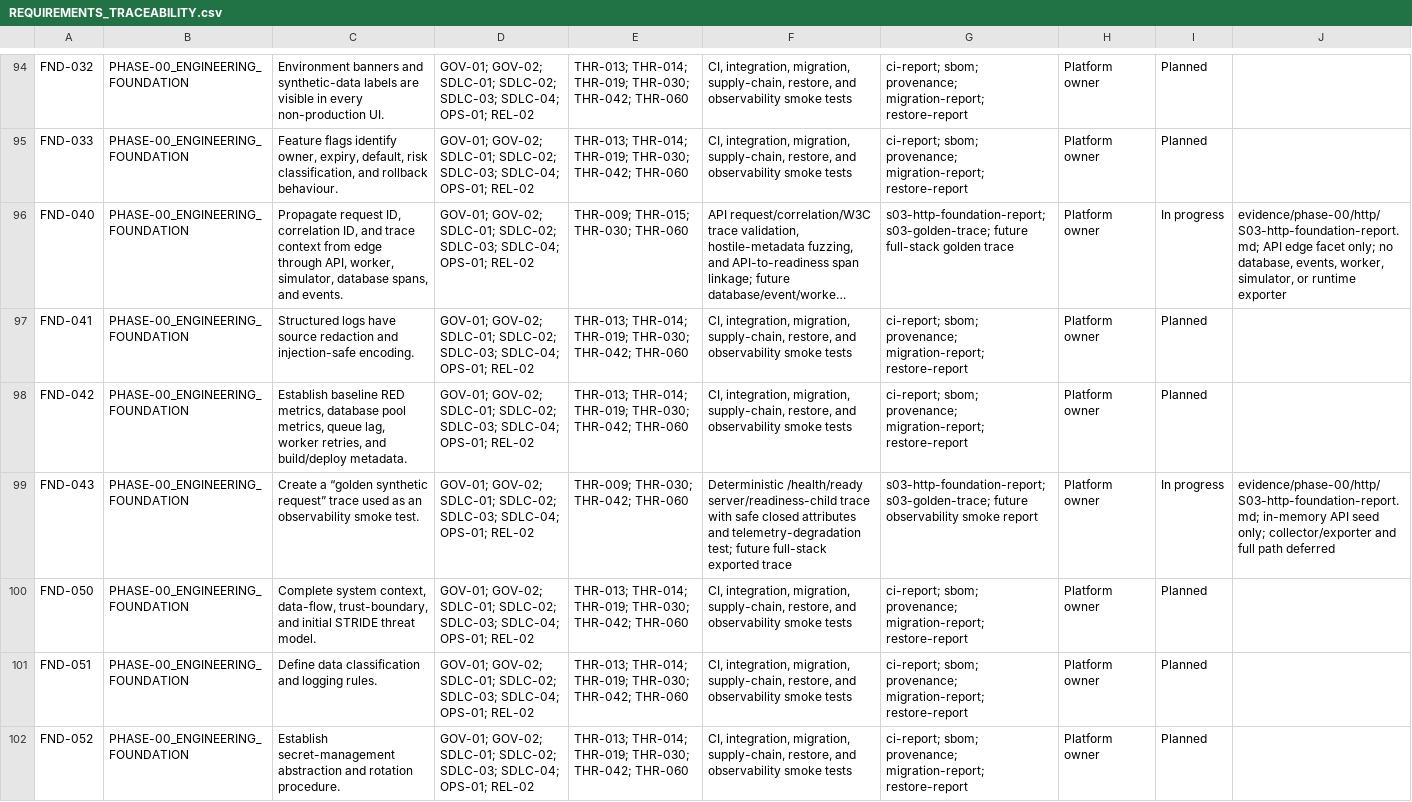
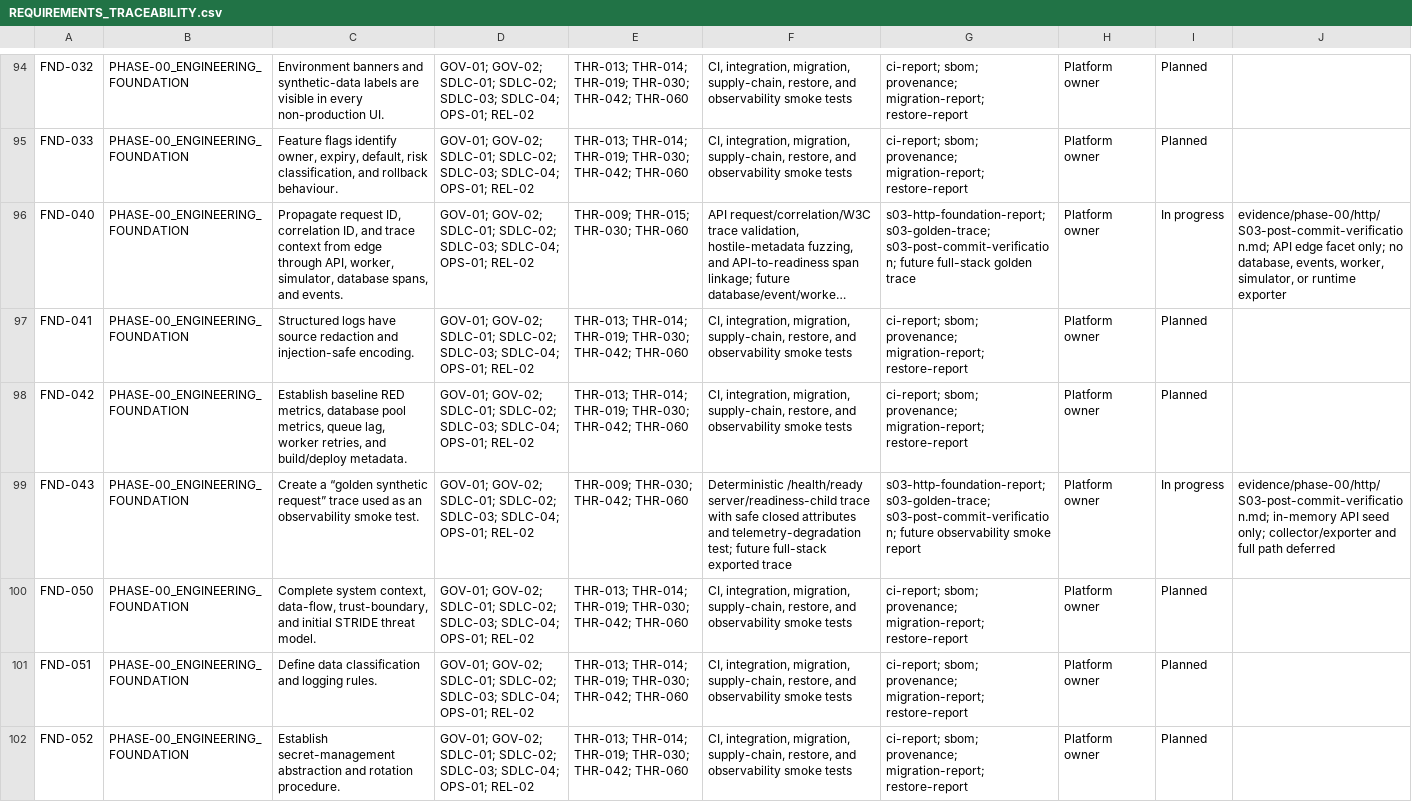
Before and after one commit to MichaelSeveen/atlas, a CSV file: docs/atlas-prd/06-governance/REQUIREMENTS_TRACEABILITY.csv, drawn as a sheet; only a part is shown, gaps mark what is left out; long unchanged cells end in …; the diff covers the shown part only; the diff names each change by its address in the sheet, - before the commit and + after, or states it on an @@ line.

Commit message:
docs: bind S03 evidence to implementation commit

```diff
--- a/docs/atlas-prd/06-governance/REQUIREMENTS_TRACEABILITY.csv
+++ b/docs/atlas-prd/06-governance/REQUIREMENTS_TRACEABILITY.csv
-G96: s03-http-foundation-report; s03-golden-trace; future full-stack…
+G96: s03-http-foundation-report; s03-golden-trace; s03-post-commit-verification; future full-stack…
-J96: evidence/phase-00/http/S03-http-foundation-report.md; API edge…
+J96: evidence/phase-00/http/S03-post-commit-verification.md; API edge…
-G99: s03-http-foundation-report; s03-golden-trace; future observability…
+G99: s03-http-foundation-report; s03-golden-trace; s03-post-commit-verification; future observability…
-J99: evidence/phase-00/http/S03-http-foundation-report.md; in-memory API…
+J99: evidence/phase-00/http/S03-post-commit-verification.md; in-memory API…
```
Also changed, not shown: 4 edited cells elsewhere in this file, 6 other files.
